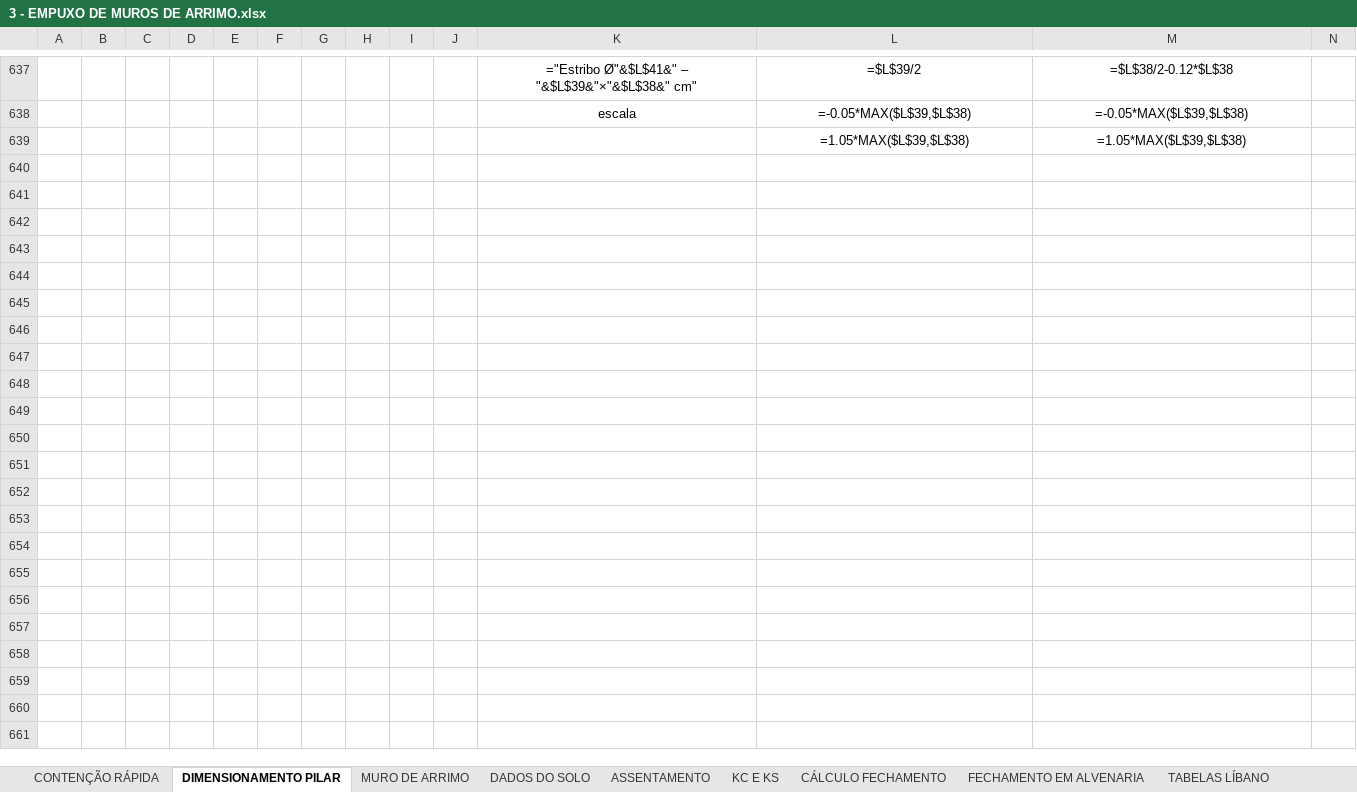
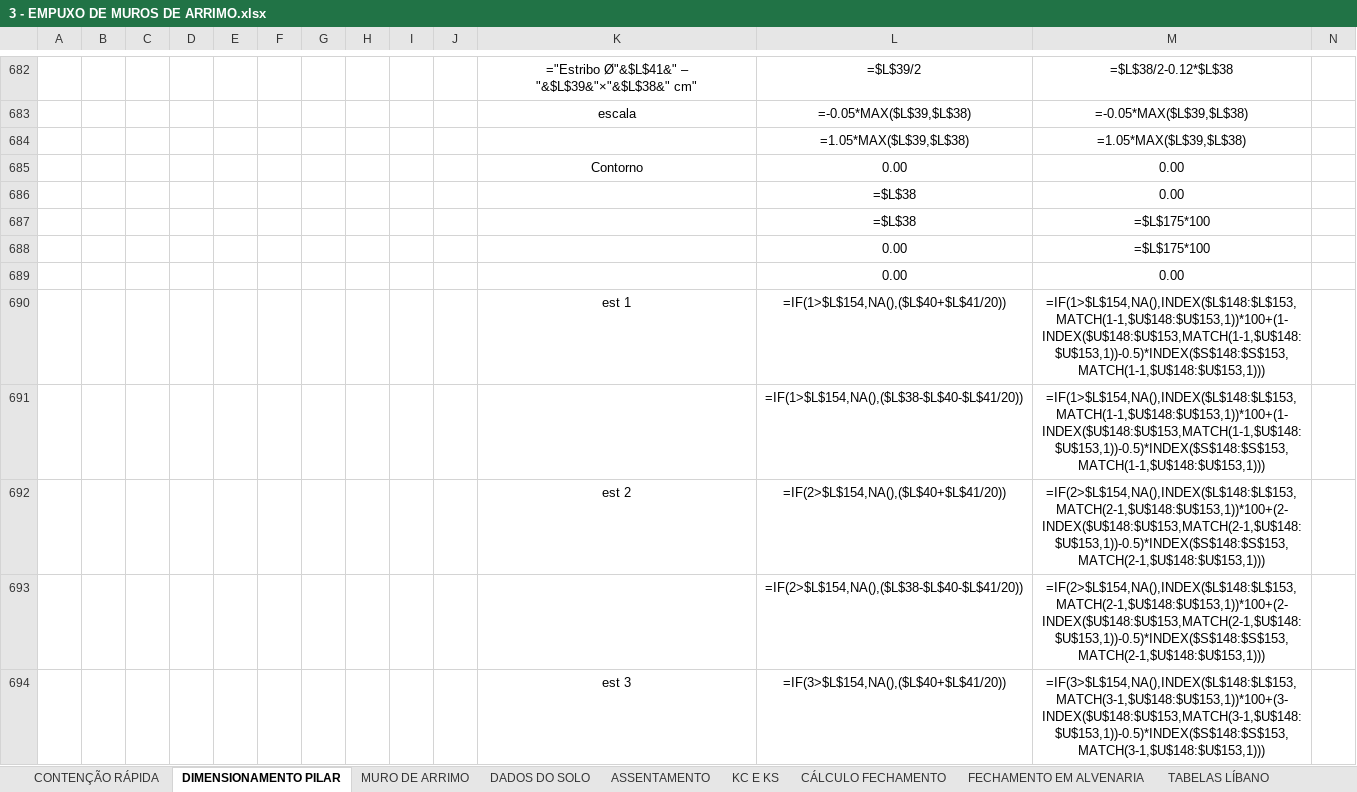
Before and after one commit to eng-carlosgf/carlos, an Excel workbook: 3 - EMPUXO DE MUROS DE ARRIMO.xlsx, sheet DIMENSIONAMENTO PILAR, drawn as a sheet; only a part is shown, gaps mark what is left out; values as stored, in another font and other column widths than the file's, no borders; formulas without a stored value are shown as written; charts and pictures and conditional formats not drawn; rows hold the shown columns only; the diff covers the shown part only; the diff names each change by its address in the sheet, - before the commit and + after, or states it on an @@ line.

```diff
--- a/3 - EMPUXO DE MUROS DE ARRIMO.xlsx (sheet DIMENSIONAMENTO PILAR)
+++ b/3 - EMPUXO DE MUROS DE ARRIMO.xlsx (sheet DIMENSIONAMENTO PILAR)
+row 685:  |  |  |  |  |  |  |  |  |  | Contorno | 0.00 | 0.00
+row 686:  |  |  |  |  |  |  |  |  |  |  | =$L$38 | 0.00
+row 687:  |  |  |  |  |  |  |  |  |  |  | =$L$38 | =$L$175*100
+row 688:  |  |  |  |  |  |  |  |  |  |  | 0.00 | =$L$175*100
+row 689:  |  |  |  |  |  |  |  |  |  |  | 0.00 | 0.00
+row 690:  |  |  |  |  |  |  |  |  |  | est 1 | =IF(1>$L$154,NA(),($L$40+$L$41/20)) | =IF(1>$L$154,NA(),INDEX($L$148:$L$153,MATCH(1-1,$U$148:$U$153,1))*100+(1-INDEX($U$148:$U$153,MATCH(1-1,$U$148:$U$153,1))-0.5)*INDEX($S$148:$S$153,MATCH(1-1,$U$148:$U$153,1)))
+row 691:  |  |  |  |  |  |  |  |  |  |  | =IF(1>$L$154,NA(),($L$38-$L$40-$L$41/20)) | =IF(1>$L$154,NA(),INDEX($L$148:$L$153,MATCH(1-1,$U$148:$U$153,1))*100+(1-INDEX($U$148:$U$153,MATCH(1-1,$U$148:$U$153,1))-0.5)*INDEX($S$148:$S$153,MATCH(1-1,$U$148:$U$153,1)))
+row 692:  |  |  |  |  |  |  |  |  |  | est 2 | =IF(2>$L$154,NA(),($L$40+$L$41/20)) | =IF(2>$L$154,NA(),INDEX($L$148:$L$153,MATCH(2-1,$U$148:$U$153,1))*100+(2-INDEX($U$148:$U$153,MATCH(2-1,$U$148:$U$153,1))-0.5)*INDEX($S$148:$S$153,MATCH(2-1,$U$148:$U$153,1)))
+row 693:  |  |  |  |  |  |  |  |  |  |  | =IF(2>$L$154,NA(),($L$38-$L$40-$L$41/20)) | =IF(2>$L$154,NA(),INDEX($L$148:$L$153,MATCH(2-1,$U$148:$U$153,1))*100+(2-INDEX($U$148:$U$153,MATCH(2-1,$U$148:$U$153,1))-0.5)*INDEX($S$148:$S$153,MATCH(2-1,$U$148:$U$153,1)))
+row 694:  |  |  |  |  |  |  |  |  |  | est 3 | =IF(3>$L$154,NA(),($L$40+$L$41/20)) | =IF(3>$L$154,NA(),INDEX($L$148:$L$153,MATCH(3-1,$U$148:$U$153,1))*100+(3-INDEX($U$148:$U$153,MATCH(3-1,$U$148:$U$153,1))-0.5)*INDEX($S$148:$S$153,MATCH(3-1,$U$148:$U$153,1)))
```
Also changed, not shown: 392 added rows, 9 edited cells, cell formats and merged cells elsewhere in this sheet, charts or pictures.
